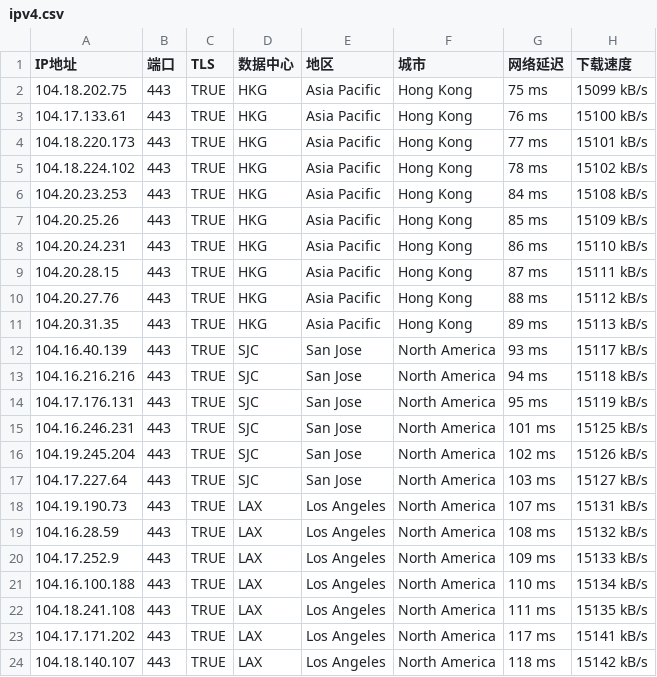
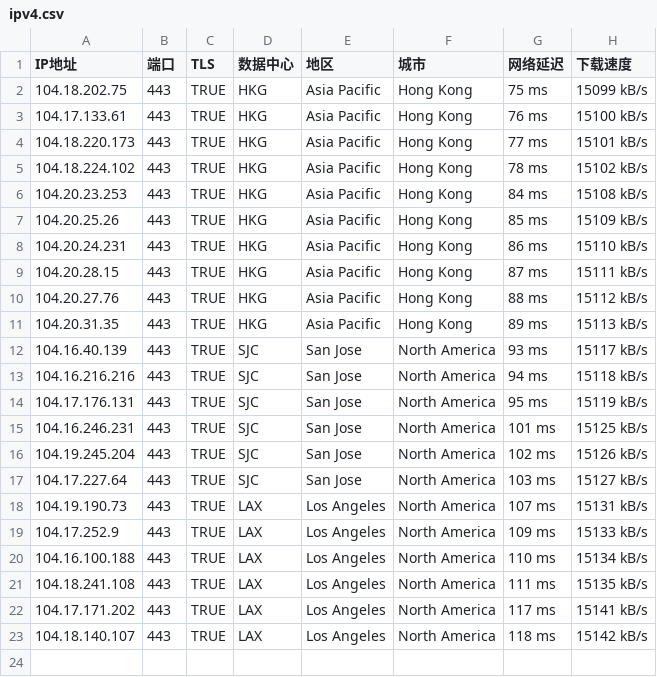
Before and after one commit to Filin518/cangku, a CSV file: ipv4.csv, drawn as a sheet; the diff names each change by its address in the sheet, - before the commit and + after, or states it on an @@ line.

Commit message:
Update ipv4.csv

```diff
--- a/ipv4.csv
+++ b/ipv4.csv
-row 19: 104.16.28.59 | 443 | TRUE | LAX | Los Angeles | North America | 108 ms | 15132 kB/s
```
